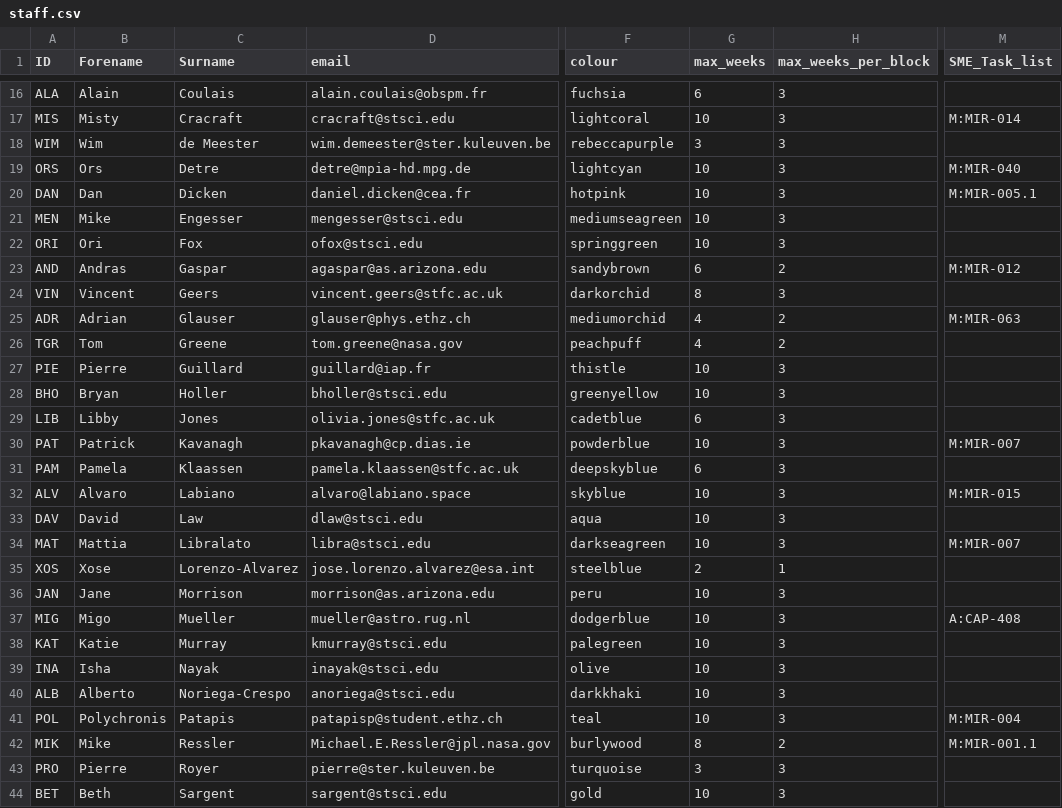
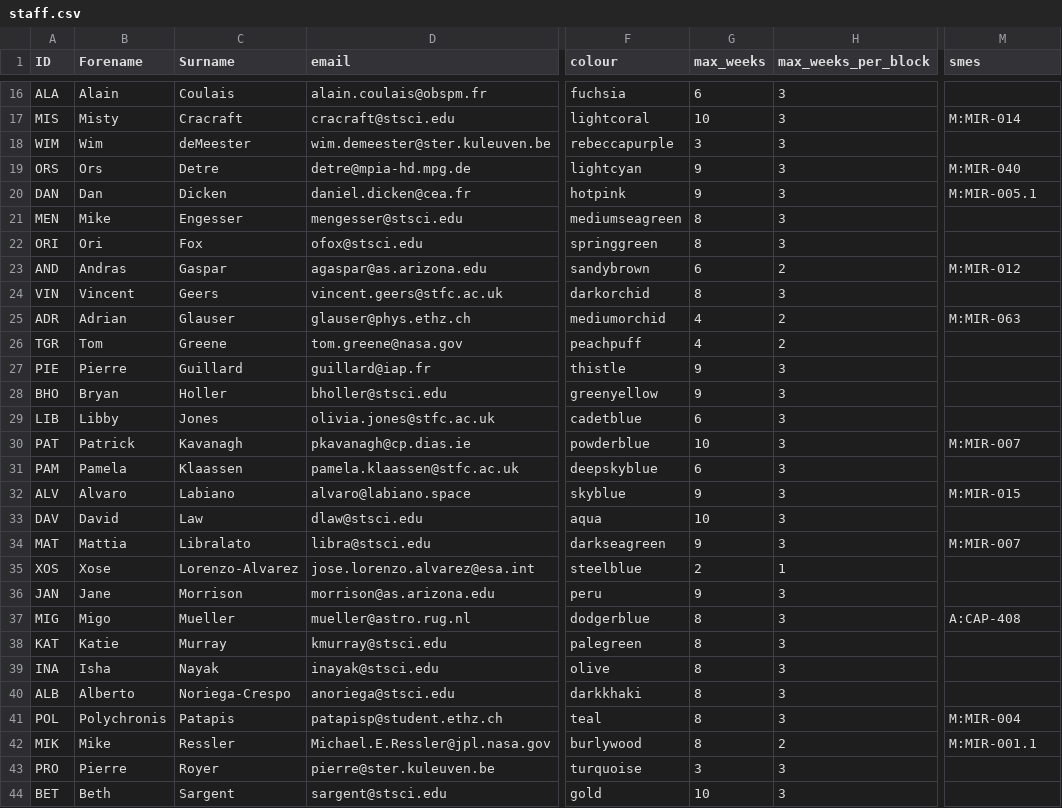
Before and after one commit to AGlasse/timeliner, a CSV file: inputs/staff.csv, drawn as a sheet; only a part is shown, gaps mark what is left out; the diff covers the shown part only; the diff names each change by its address in the sheet, - before the commit and + after, or states it on an @@ line.

Commit message:
Updated staffing schedule.

```diff
--- a/inputs/staff.csv
+++ b/inputs/staff.csv
-M1: SME_Task_list
+M1: smes
-C18 (Surname): de Meester
+C18 (Surname): deMeester
-G19:G20 (max_weeks): 10
+G19:G20 (max_weeks): 9
-G21:G22 (max_weeks): 10
+G21:G22 (max_weeks): 8
-G27:G28 (max_weeks): 10
+G27:G28 (max_weeks): 9
-G32 (max_weeks): 10
+G32 (max_weeks): 9
-G34 (max_weeks): 10
+G34 (max_weeks): 9
-G36 (max_weeks): 10
+G36 (max_weeks): 9
-G37:G41 (max_weeks): 10
+G37:G41 (max_weeks): 8
```
Also changed, not shown: 10 edited cells elsewhere in this file, outputs/shift_plan_basis.csv, 4 other files.
